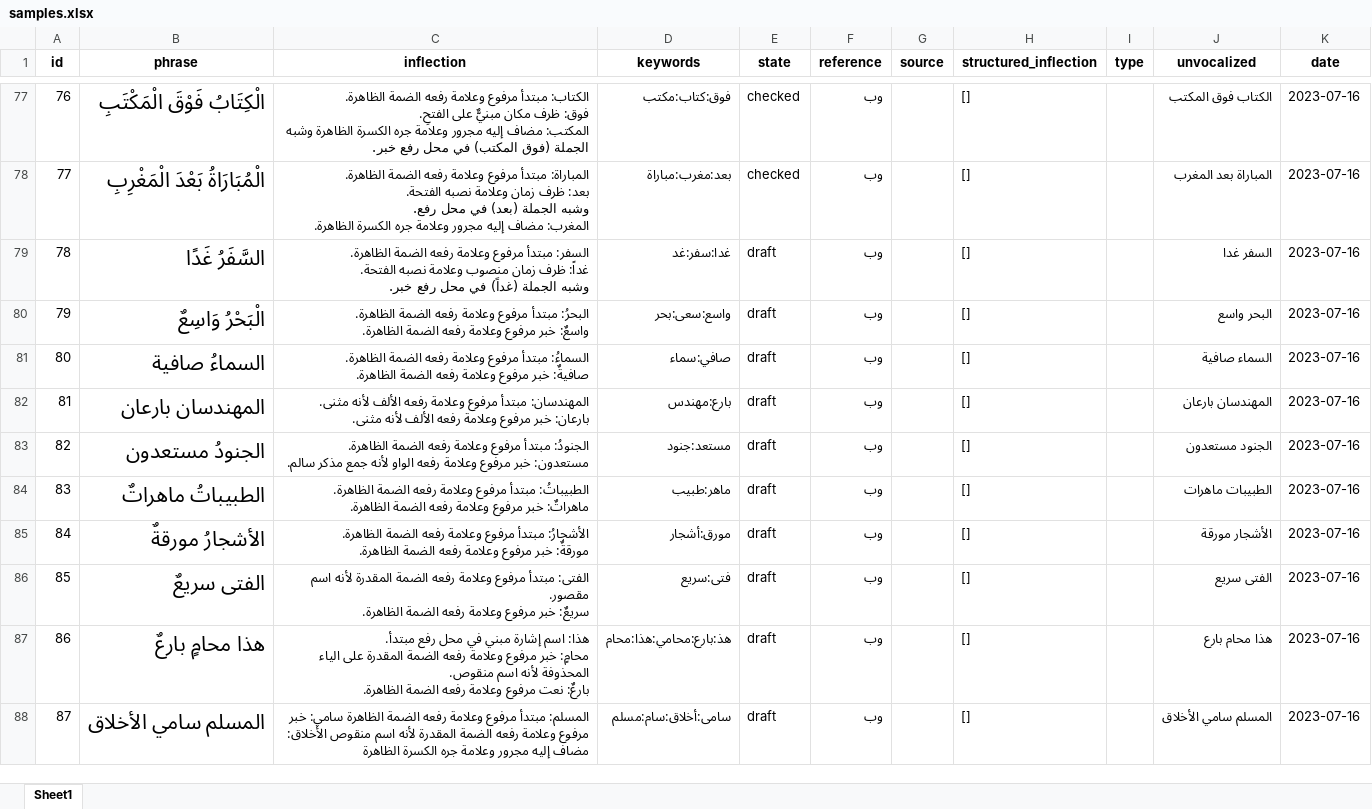
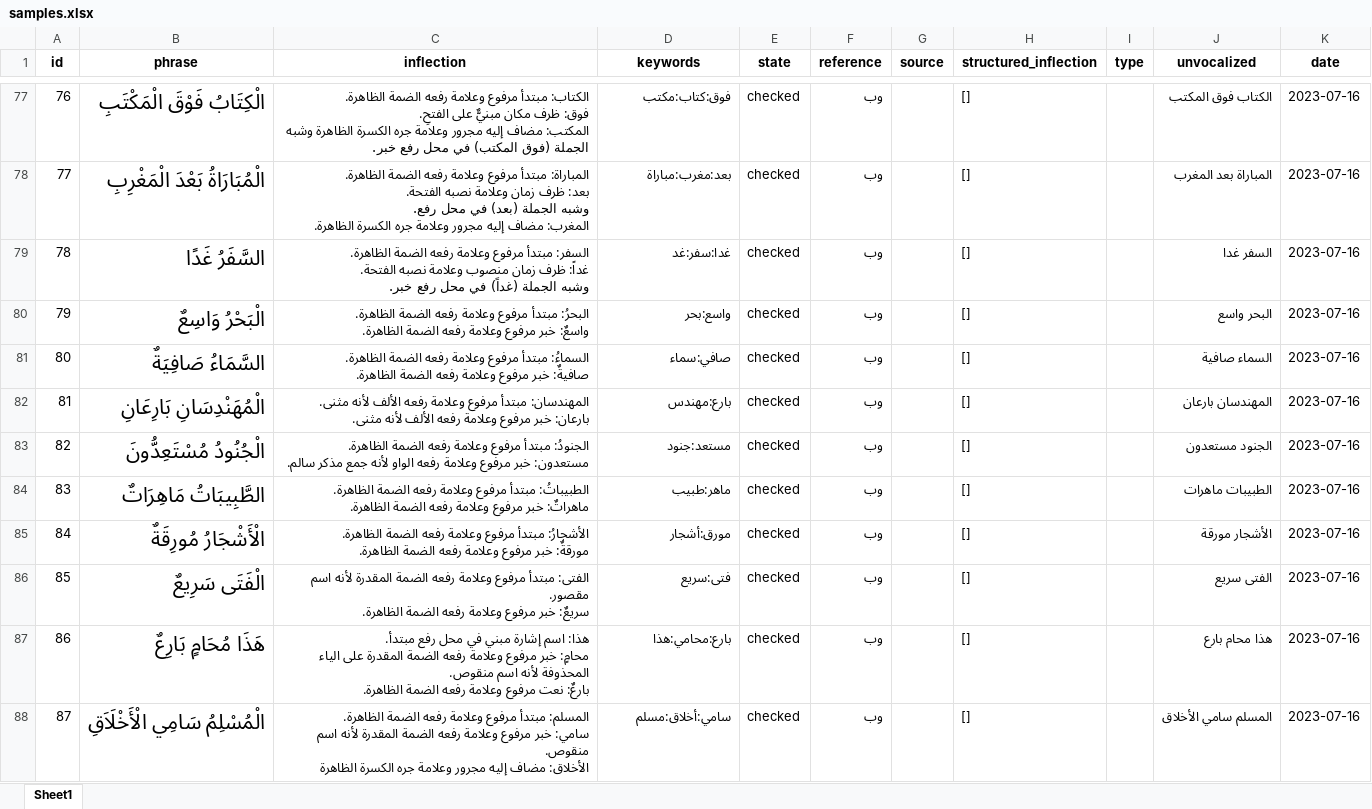
Before and after one commit to linuxscout/yarob, an Excel workbook: data-source/samples.xlsx, sheet Sheet1, drawn as a sheet; only a part is shown, gaps mark what is left out; values as stored, in another font and other column widths than the file's, no borders; ↵ is a line break in a cell; the diff covers the shown part only; the diff names each change by its address in the sheet, - before the commit and + after, or states it on an @@ line.

```diff
--- a/data-source/samples.xlsx (sheet Sheet1)
+++ b/data-source/samples.xlsx (sheet Sheet1)
-E79:E88 (state): draft
+E79:E88 (state): checked
-D80 (keywords): واسع:سعى:بحر
+D80 (keywords): واسع:بحر
-B81 (phrase): السماءُ صافية
+B81 (phrase): السَّمَاءُ صَافِيَةٌ
-B82 (phrase): المهندسان بارعان
+B82 (phrase): الْمُهَنْدِسَانِ بَارِعَانِ
-B83 (phrase): الجنودُ مستعدون
+B83 (phrase): الْجُنُودُ مُسْتَعِدُّونَ
-B84 (phrase): الطبيباتُ ماهراتٌ
+B84 (phrase): الطَّبِيبَاتُ مَاهِرَاتٌ
-B85 (phrase): الأشجارُ مورقةٌ
+B85 (phrase): الْأَشْجَارُ مُورِقَةٌ
-B86 (phrase): الفتى سريعٌ
+B86 (phrase): الْفَتَى سَرِيعٌ
-B87 (phrase): هذا محامٍ بارعٌ
+B87 (phrase): هَذَا مُحَامٍ بَارِعٌ
-D87 (keywords): هذ:بارع:محامي:هذا:محام
+D87 (keywords): بارع:محامي:هذا
-B88 (phrase): المسلم سامي الأخلاق
+B88 (phrase): الْمُسْلِمُ سَامِي الْأَخْلَاَقِ
-C88 (inflection): …رفعه الضمة الظاهرة سامي: خبر مرفوع وعلامة رفعه الضمة المقدرة لأنه اسم منقوص الأخلاق: مضاف…
+C88 (inflection): …رفعه الضمة الظاهرة. ↵ سامي: خبر مرفوع وعلامة رفعه الضمة المقدرة لأنه اسم منقوص. ↵ الأخلاق: مضاف…
-D88 (keywords): سامى:أخلاق:سام:مسلم
+D88 (keywords): سامي:أخلاق:مسلم
```
Also changed, not shown: 53 edited cells elsewhere in this sheet, 11 other files.
